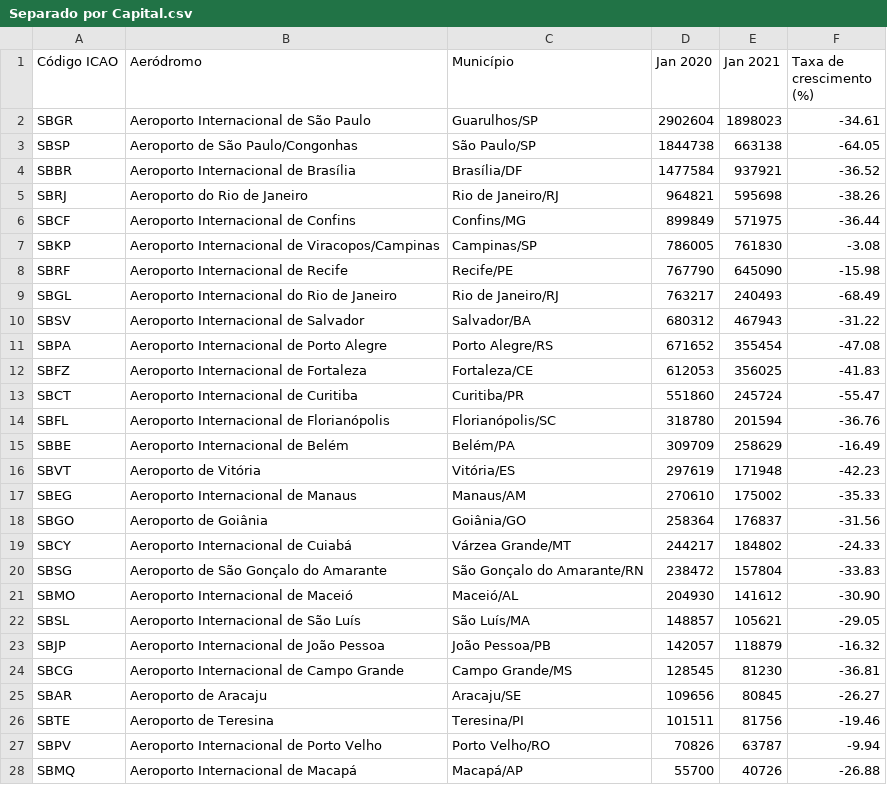
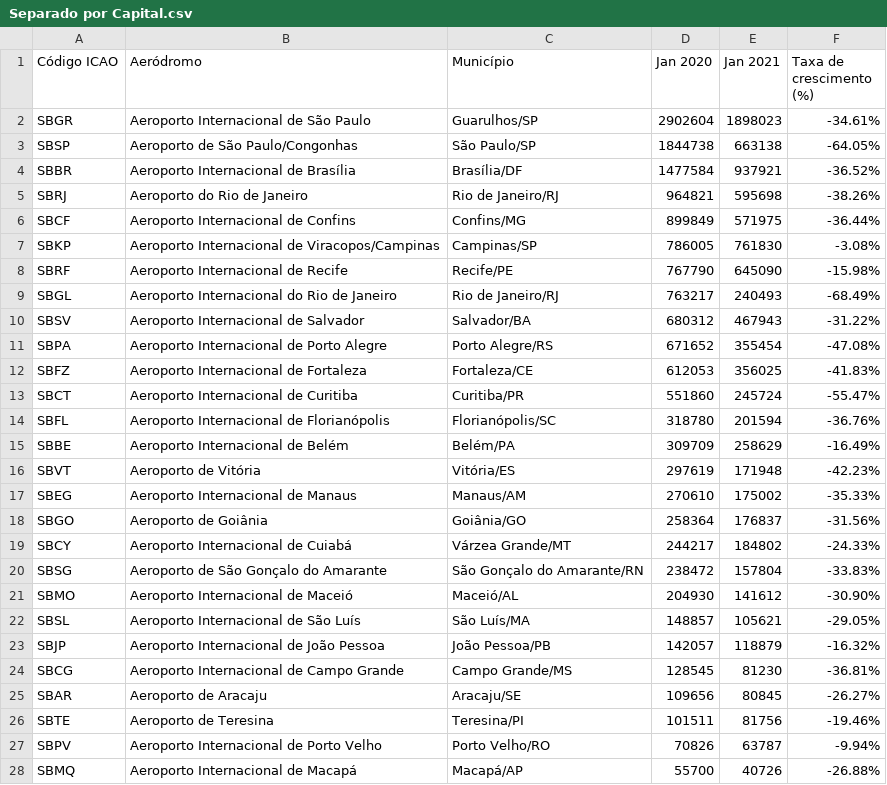
Before and after one commit to joaombc/APC2021, a CSV file: Separado por Capital.csv, drawn as a sheet; only a part is shown; the diff covers the shown part only.

Commit message:
Update Separado por Capital.csv

```diff
--- a/Separado por Capital.csv
+++ b/Separado por Capital.csv
@@ -1,28 +1,28 @@
 Código ICAO,Aeródromo,Município,Jan 2020,Jan 2021,Taxa de crescimento (%)
-SBGR,Aeroporto Internacional de São Paulo,Guarulhos/SP,2902604,1898023,-34.61
-SBSP,Aeroporto de São Paulo/Congonhas,São Paulo/SP,1844738,663138,-64.05
-SBBR,Aeroporto Internacional de Brasília,Brasília/DF,1477584,937921,-36.52
-SBRJ,Aeroporto do Rio de Janeiro,Rio de Janeiro/RJ,964821,595698,-38.26
-SBCF,Aeroporto Internacional de Confins,Confins/MG,899849,571975,-36.44
-SBKP,Aeroporto Internacional de Viracopos/Campinas,Campinas/SP,786005,761830,-3.08
-SBRF,Aeroporto Internacional de Recife,Recife/PE,767790,645090,-15.98
-SBGL,Aeroporto Internacional do Rio de Janeiro,Rio de Janeiro/RJ,763217,240493,-68.49
-SBSV,Aeroporto Internacional de Salvador,Salvador/BA,680312,467943,-31.22
-SBPA,Aeroporto Internacional de Porto Alegre,Porto Alegre/RS,671652,355454,-47.08
-SBFZ,Aeroporto Internacional de Fortaleza,Fortaleza/CE,612053,356025,-41.83
-SBCT,Aeroporto Internacional de Curitiba,Curitiba/PR,551860,245724,-55.47
-SBFL,Aeroporto Internacional de Florianópolis,Florianópolis/SC,318780,201594,-36.76
-SBBE,Aeroporto Internacional de Belém,Belém/PA,309709,258629,-16.49
-SBVT,Aeroporto de Vitória,Vitória/ES,297619,171948,-42.23
-SBEG,Aeroporto Internacional de Manaus,Manaus/AM,270610,175002,-35.33
-SBGO,Aeroporto de Goiânia,Goiânia/GO,258364,176837,-31.56
-SBCY,Aeroporto Internacional de Cuiabá,Várzea Grande/MT,244217,184802,-24.33
-SBSG,Aeroporto de São Gonçalo do Amarante,São Gonçalo do Amarante/RN,238472,157804,-33.83
-SBMO,Aeroporto Internacional de Maceió,Maceió/AL,204930,141612,-30.90
-SBSL,Aeroporto Internacional de São Luís,São Luís/MA,148857,105621,-29.05
-SBJP,Aeroporto Internacional de João Pessoa,João Pessoa/PB,142057,118879,-16.32
-SBCG,Aeroporto Internacional de Campo Grande,Campo Grande/MS,128545,81230,-36.81
-SBAR,Aeroporto de Aracaju,Aracaju/SE,109656,80845,-26.27
-SBTE,Aeroporto de Teresina,Teresina/PI,101511,81756,-19.46
-SBPV,Aeroporto Internacional de Porto Velho,Porto Velho/RO,70826,63787,-9.94
-SBMQ,Aeroporto Internacional de Macapá,Macapá/AP,55700,40726,-26.88
+SBGR,Aeroporto Internacional de São Paulo,Guarulhos/SP,2902604,1898023,-34.61%
+SBSP,Aeroporto de São Paulo/Congonhas,São Paulo/SP,1844738,663138,-64.05%
+SBBR,Aeroporto Internacional de Brasília,Brasília/DF,1477584,937921,-36.52%
+SBRJ,Aeroporto do Rio de Janeiro,Rio de Janeiro/RJ,964821,595698,-38.26%
+SBCF,Aeroporto Internacional de Confins,Confins/MG,899849,571975,-36.44%
+SBKP,Aeroporto Internacional de Viracopos/Campinas,Campinas/SP,786005,761830,-3.08%
+SBRF,Aeroporto Internacional de Recife,Recife/PE,767790,645090,-15.98%
+SBGL,Aeroporto Internacional do Rio de Janeiro,Rio de Janeiro/RJ,763217,240493,-68.49%
+SBSV,Aeroporto Internacional de Salvador,Salvador/BA,680312,467943,-31.22%
+SBPA,Aeroporto Internacional de Porto Alegre,Porto Alegre/RS,671652,355454,-47.08%
+SBFZ,Aeroporto Internacional de Fortaleza,Fortaleza/CE,612053,356025,-41.83%
+SBCT,Aeroporto Internacional de Curitiba,Curitiba/PR,551860,245724,-55.47%
+SBFL,Aeroporto Internacional de Florianópolis,Florianópolis/SC,318780,201594,-36.76%
+SBBE,Aeroporto Internacional de Belém,Belém/PA,309709,258629,-16.49%
+SBVT,Aeroporto de Vitória,Vitória/ES,297619,171948,-42.23%
+SBEG,Aeroporto Internacional de Manaus,Manaus/AM,270610,175002,-35.33%
+SBGO,Aeroporto de Goiânia,Goiânia/GO,258364,176837,-31.56%
+SBCY,Aeroporto Internacional de Cuiabá,Várzea Grande/MT,244217,184802,-24.33%
+SBSG,Aeroporto de São Gonçalo do Amarante,São Gonçalo do Amarante/RN,238472,157804,-33.83%
+SBMO,Aeroporto Internacional de Maceió,Maceió/AL,204930,141612,-30.90%
+SBSL,Aeroporto Internacional de São Luís,São Luís/MA,148857,105621,-29.05%
+SBJP,Aeroporto Internacional de João Pessoa,João Pessoa/PB,142057,118879,-16.32%
+SBCG,Aeroporto Internacional de Campo Grande,Campo Grande/MS,128545,81230,-36.81%
+SBAR,Aeroporto de Aracaju,Aracaju/SE,109656,80845,-26.27%
+SBTE,Aeroporto de Teresina,Teresina/PI,101511,81756,-19.46%
+SBPV,Aeroporto Internacional de Porto Velho,Porto Velho/RO,70826,63787,-9.94%
+SBMQ,Aeroporto Internacional de Macapá,Macapá/AP,55700,40726,-26.88%
```
Also changed, not shown: 3 edited cells elsewhere in this file.
